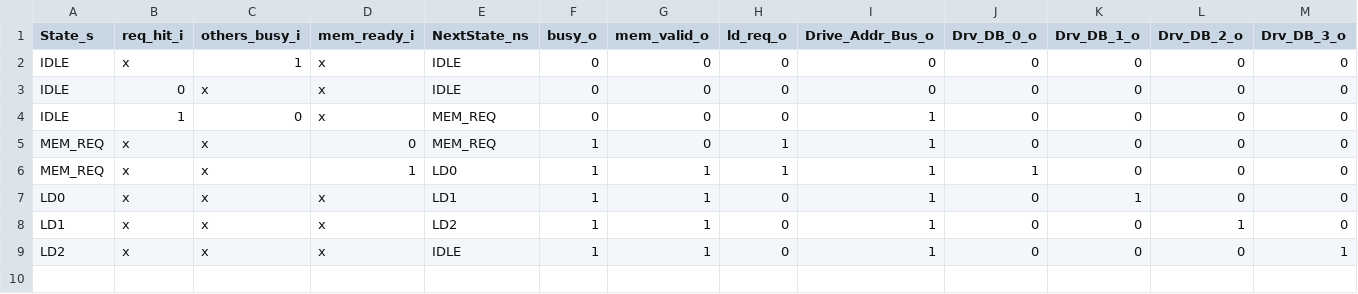
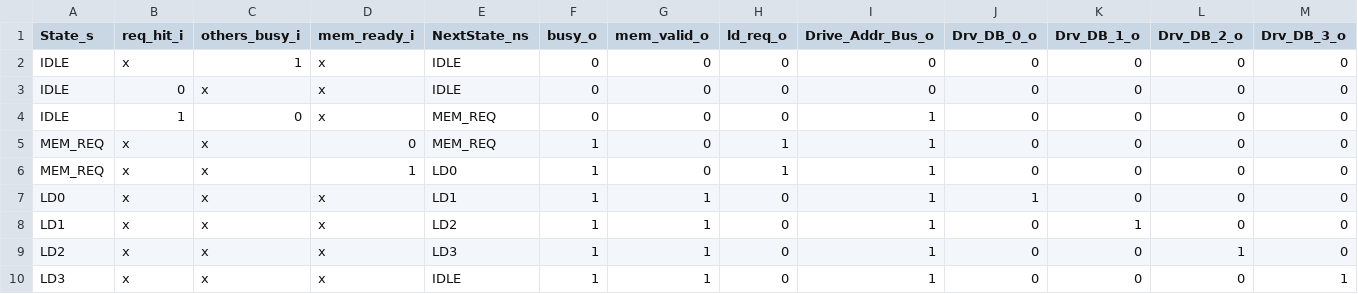
Before and after one commit to maanavkoladia/uarch, a CSV file: design/EverythingEverywhereAllAtOnce/rtl/BusArbitration/gen/DTE_MEM_2_ICache_FSM.csv, drawn as a sheet.

```diff
--- a/design/EverythingEverywhereAllAtOnce/rtl/BusArbitration/gen/DTE_MEM_2_ICache_FSM.csv
+++ b/design/EverythingEverywhereAllAtOnce/rtl/BusArbitration/gen/DTE_MEM_2_ICache_FSM.csv
@@ -5,5 +5,6 @@ IDLE,1,0,x,MEM_REQ,0,0,0,1,0,0,0,0
 MEM_REQ,x,x,0,MEM_REQ,1,0,1,1,0,0,0,0
-MEM_REQ,x,x,1,LD0,1,1,1,1,1,0,0,0
-LD0,x,x,x,LD1,1,1,0,1,0,1,0,0
-LD1,x,x,x,LD2,1,1,0,1,0,0,1,0
-LD2,x,x,x,IDLE,1,1,0,1,0,0,0,1
+MEM_REQ,x,x,1,LD0,1,0,1,1,0,0,0,0
+LD0,x,x,x,LD1,1,1,0,1,1,0,0,0
+LD1,x,x,x,LD2,1,1,0,1,0,1,0,0
+LD2,x,x,x,LD3,1,1,0,1,0,0,1,0
+LD3,x,x,x,IDLE,1,1,0,1,0,0,0,1
```
Also changed, not shown: design/EverythingEverywhereAllAtOnce/rtl/BusArbitration/gen/DTE_MEM_2_ICache_FSM_enumerated.csv, design/EverythingEverywhereAllAtOnce/rtl/BusArbitration/gen/DTE_MEM_2_ICache_FSM_expanded.csv, 47 other files.
